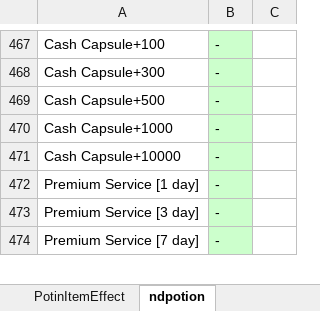
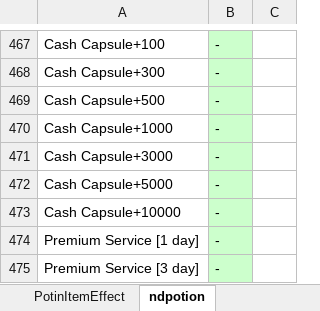
Before and after one commit to juangraydev/nexus-database, an Excel workbook: gu_in/SkillForce.edf/PotionItemEffect.xlsx, sheet ndpotion, drawn as a sheet; only a part is shown, gaps mark what is left out; the shorter side is filled out with more unchanged rows; values as stored, in another font and other column widths than the file's, no borders; the diff names each change by its address in the sheet, - before the commit and + after, or states it on an @@ line.

```diff
--- a/gu_in/SkillForce.edf/PotionItemEffect.xlsx (sheet ndpotion)
+++ b/gu_in/SkillForce.edf/PotionItemEffect.xlsx (sheet ndpotion)
+row 471: Cash Capsule+3000 | -
+row 472: Cash Capsule+5000 | -
```
Also changed, not shown: gu_in/Item.edf/13_PotionItem/PotionItem.xlsx.
